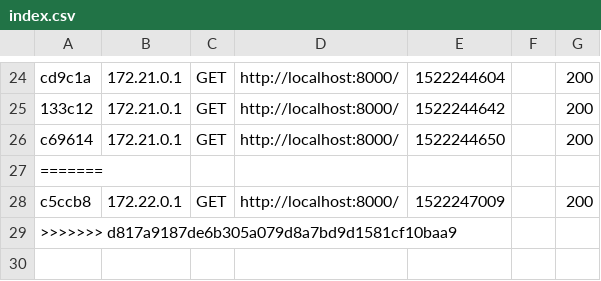
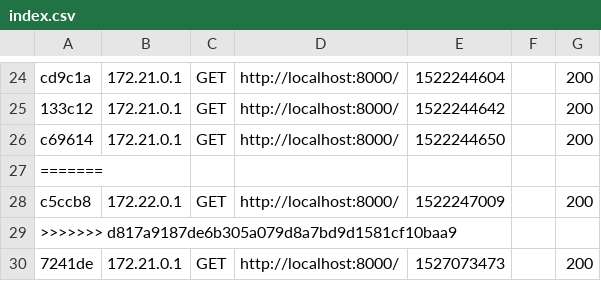
Before and after one commit to helderxfernandes/docker-s4-project, a CSV file: html/var/cache/dev/profiler/index.csv, drawn as a sheet; only a part is shown, gaps mark what is left out; the diff names each change by its address in the sheet, - before the commit and + after, or states it on an @@ line.

```diff
--- a/html/var/cache/dev/profiler/index.csv
+++ b/html/var/cache/dev/profiler/index.csv
+row 30: 7241de | 172.21.0.1 | GET | http://localhost:8000/ | 1527073473 |  | 200
```
Also changed, not shown: 13 other files.
